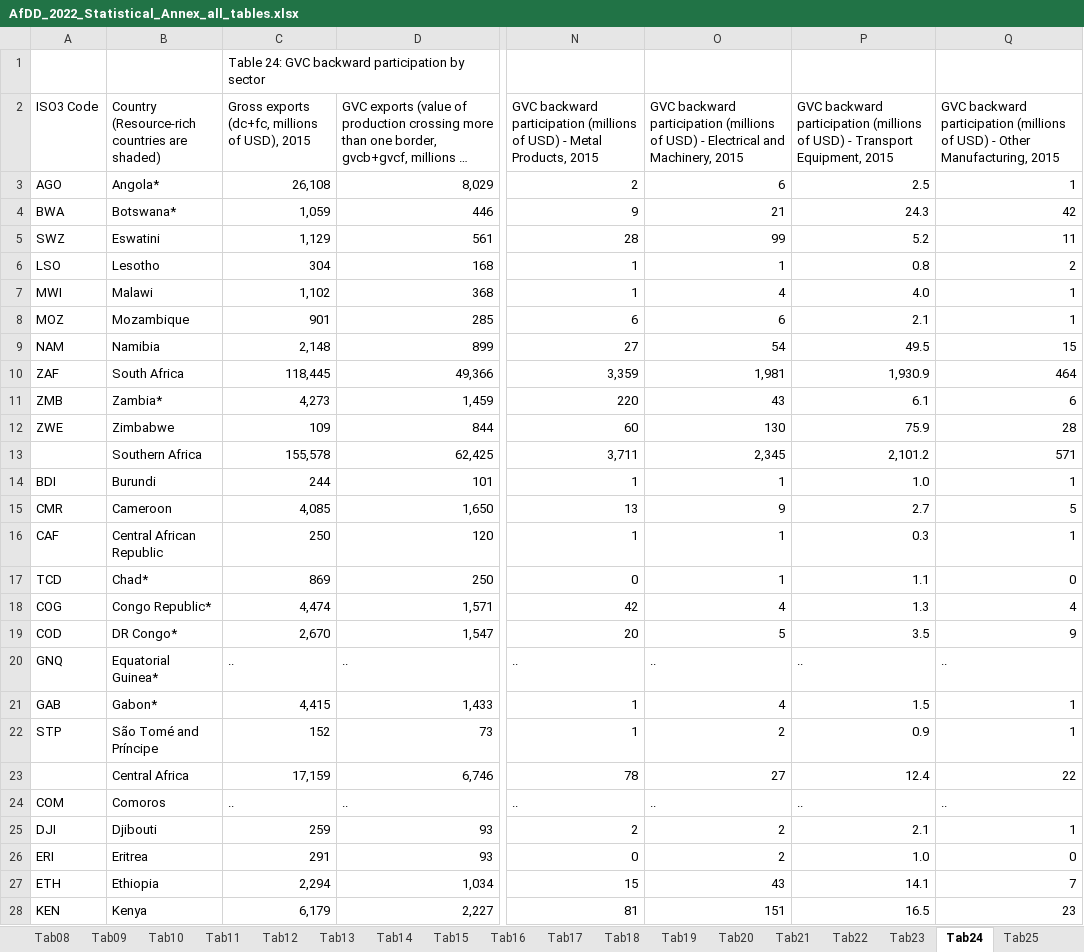
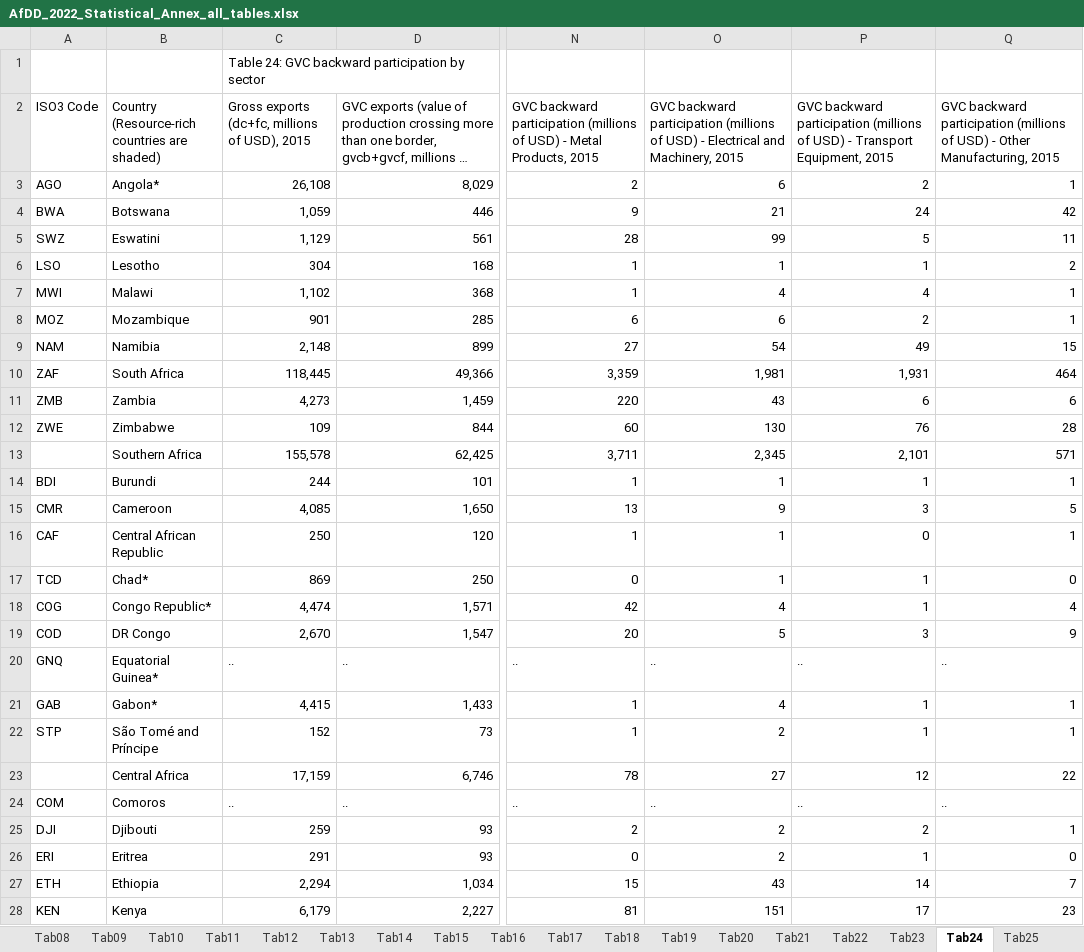
Before and after one commit to AfDDAnnex/AfDDDDAf2022, an Excel workbook: AfDD_2022_Statistical_Annex_all_tables.xlsx, sheet Tab24, drawn as a sheet; only a part is shown, gaps mark what is left out; long unchanged cells end in …; values as stored, in another font and other column widths than the file's, no cell formats; the diff covers the shown part only; the diff names each change by its address in the sheet, - before the commit and + after, or states it on an @@ line.

```diff
--- a/AfDD_2022_Statistical_Annex_all_tables.xlsx (sheet Tab24)
+++ b/AfDD_2022_Statistical_Annex_all_tables.xlsx (sheet Tab24)
-P3: 2.5
+P3: 2
-B4: Botswana*
+B4: Botswana
-P4: 24.3
+P4: 24
-P5: 5.2
+P5: 5
-P6: 0.8
+P6: 1
-P7: 4.0
+P7: 4
-P8: 2.1
+P8: 2
-P9: 49.5
+P9: 49
-P10: 1,930.9
+P10: 1,931
-B11: Zambia*
+B11: Zambia
-P11: 6.1
+P11: 6
-P12: 75.9
+P12: 76
-P13: 2,101.2
+P13: 2,101
-P14: 1.0
+P14: 1
-P15: 2.7
+P15: 3
-P16: 0.3
+P16: 0
-P17: 1.1
+P17: 1
-P18: 1.3
+P18: 1
-B19: DR Congo*
+B19: DR Congo
-P19: 3.5
+P19: 3
-P21: 1.5
+P21: 1
-P22: 0.9
+P22: 1
-P23: 12.4
+P23: 12
-P25: 2.1
+P25: 2
-P26: 1.0
+P26: 1
-P27: 14.1
+P27: 14
-P28: 16.5
+P28: 17
```
Also changed, not shown: 18 added rows, 7 removed rows and 174 edited cells elsewhere in this sheet, sheet Tab03, sheet Tab04, sheet Tab02, sheet Tab23, sheet Tab18, sheet Tab01, 22 more sheets, other sheet tabs, cell formats, formulas that keep their value, charts or pictures.
